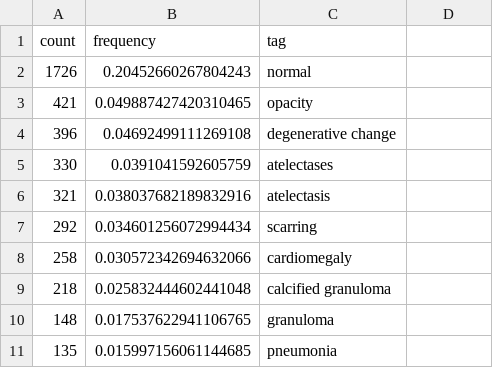
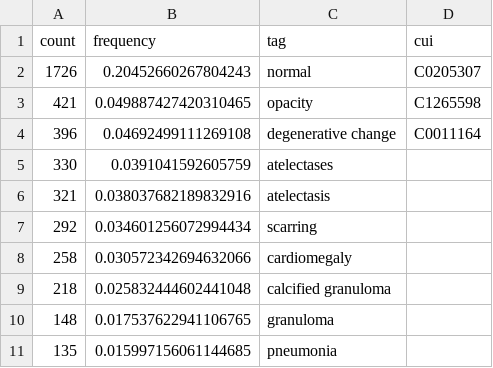
Before and after one commit to LittleRedHat/medical_caption, a CSV file: output/preprocess/IU_Chest_XRay/tags.csv, drawn as a sheet; only a part is shown.

```diff
--- a/output/preprocess/IU_Chest_XRay/tags.csv
+++ b/output/preprocess/IU_Chest_XRay/tags.csv
@@ -1,5 +1,5 @@
-count,frequency,tag
-1726,0.20452660267804243,normal
-421,0.049887427420310465,opacity
-396,0.04692499111269108,degenerative change
+count,frequency,tag,cui
+1726,0.20452660267804243,normal,C0205307
+421,0.049887427420310465,opacity,C1265598
+396,0.04692499111269108,degenerative change,C0011164
 330,0.0391041592605759,atelectases
```
Also changed, not shown: 13 other files.
